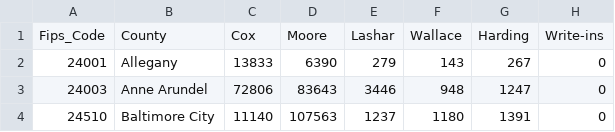
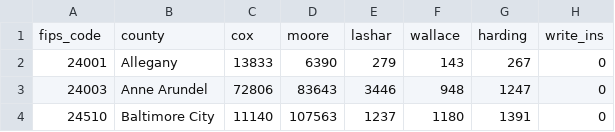
Before and after one commit to dwillis/datajournalismbook-maryland, a CSV file: data/md_gov_county.csv, drawn as a sheet; only a part is shown; removed rows and columns are numbered as before the commit, all else as after; the diff names each change by its address in the sheet, - before the commit and + after, or states it on an @@ line.

```diff
--- a/data/md_gov_county.csv
+++ b/data/md_gov_county.csv
-row 1: Fips_Code | County | Cox | Moore | Lashar | Wallace | Harding | Write-ins
+row 1: fips_code | county | cox | moore | lashar | wallace | harding | write_ins
```
Also changed, not shown: 14 other files.
